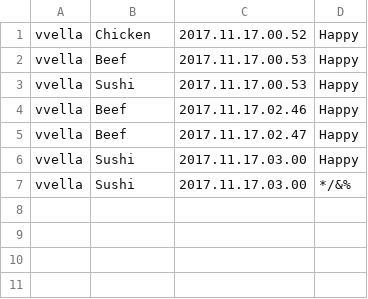
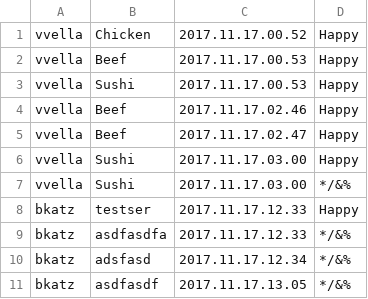
Before and after one commit to vincentvella/FoodMood, a CSV file: src/Mobile/crudfoodmodel/FoodModel.csv, drawn as a sheet.

```diff
--- a/src/Mobile/crudfoodmodel/FoodModel.csv
+++ b/src/Mobile/crudfoodmodel/FoodModel.csv
@@ -7 +7,5 @@ vvella,Sushi,2017.11.17.03.00,Happy
 vvella,Sushi,2017.11.17.03.00,*/&%
+bkatz,testser,2017.11.17.12.33,Happy
+bkatz,asdfasdfa,2017.11.17.12.33,*/&%
+bkatz,adsfasd,2017.11.17.12.34,*/&%
+bkatz,asdfasdf,2017.11.17.13.05,*/&%
```
Also changed, not shown: 2 other files.
